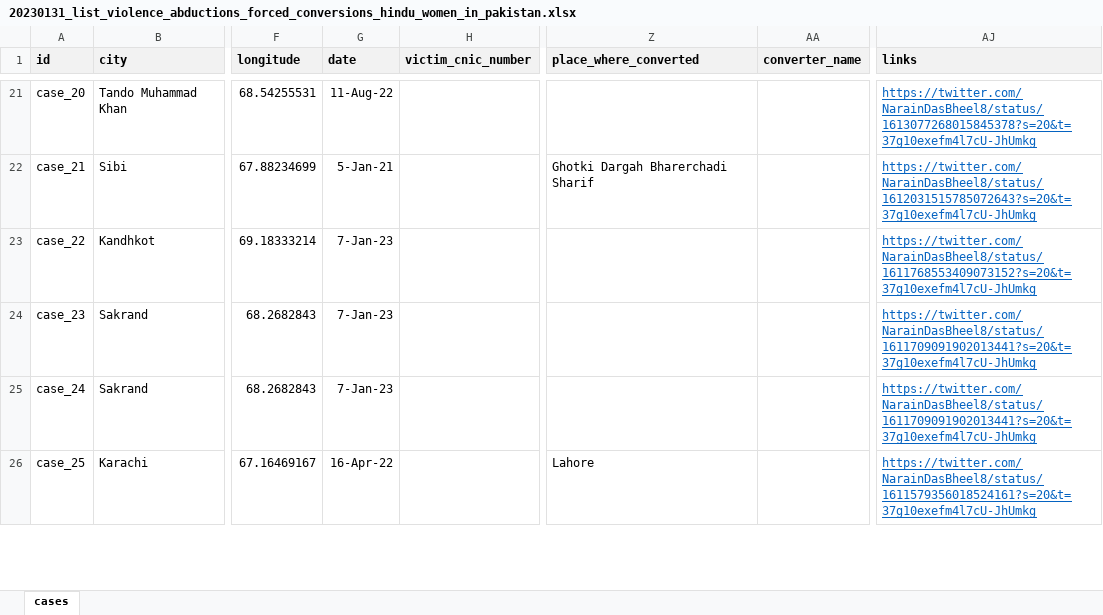
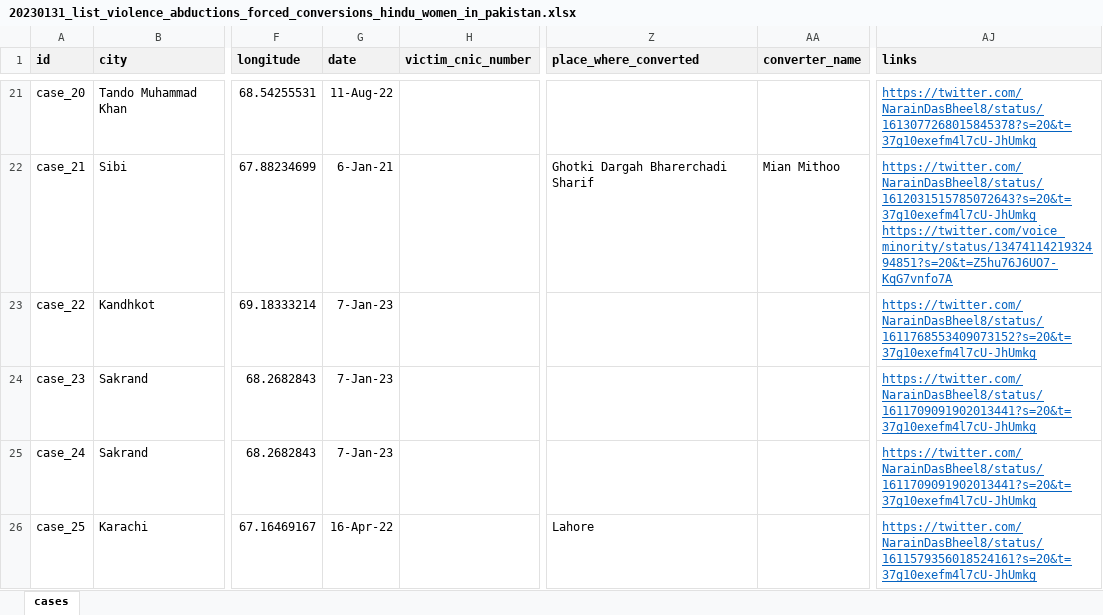
Before and after one commit to vindicindic/hindus_in_pakistan, an Excel workbook: data/daahip-w/20230131_list_violence_abductions_forced_conversions_hindu_women_in_pakistan.xlsx, sheet cases, drawn as a sheet; only a part is shown, gaps mark what is left out; values as stored, in another font and other column widths than the file's, no borders; ↵ is a line break in a cell; the diff covers the shown part only; the diff names each change by its address in the sheet, - before the commit and + after, or states it on an @@ line.

Commit message:
added new cases

```diff
--- a/data/daahip-w/20230131_list_violence_abductions_forced_conversions_hindu_women_in_pakistan.xlsx (sheet cases)
+++ b/data/daahip-w/20230131_list_violence_abductions_forced_conversions_hindu_women_in_pakistan.xlsx (sheet cases)
-G22 (date): 5-Jan-21
+G22 (date): 6-Jan-21
-AA22 (converter_name): (empty)
+AA22 (converter_name): Mian Mithoo
-AJ22 (links): https://twitter.com/NarainDasBheel8/status/1612031515785072643?s=20&t=37g10exefm4l7cU-JhUmkg
+AJ22 (links): https://twitter.com/NarainDasBheel8/status/1612031515785072643?s=20&t=37g10exefm4l7cU-JhUmkg ↵ https://twitter.com/voice_minority/status/1347411421932494851?s=20&t=Z5hu76J6UO7-KqG7vnfo7A
```
Also changed, not shown: 8 added rows and 67 edited cells elsewhere in this sheet, 24 other files.
